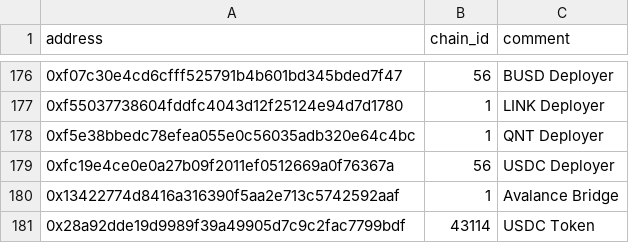
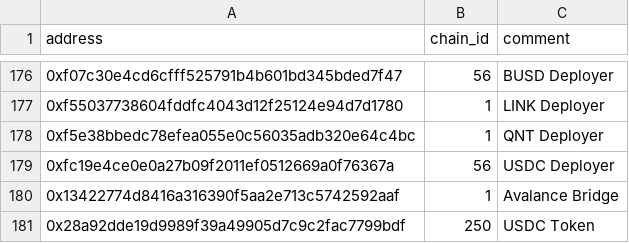
Before and after one commit to forta-network/starter-kits, a CSV file: scam-detector-py/fp_list.csv, drawn as a sheet; only a part is shown, gaps mark what is left out.

Commit message:
Update fp_list.csv

```diff
--- a/scam-detector-py/fp_list.csv
+++ b/scam-detector-py/fp_list.csv
@@ -180,2 +180,2 @@ address,chain_id,comment
 0x13422774d8416a316390f5aa2e713c5742592aaf,1,Avalance Bridge
-0x28a92dde19d9989f39a49905d7c9c2fac7799bdf,43114,USDC Token
+0x28a92dde19d9989f39a49905d7c9c2fac7799bdf,250,USDC Token
```
